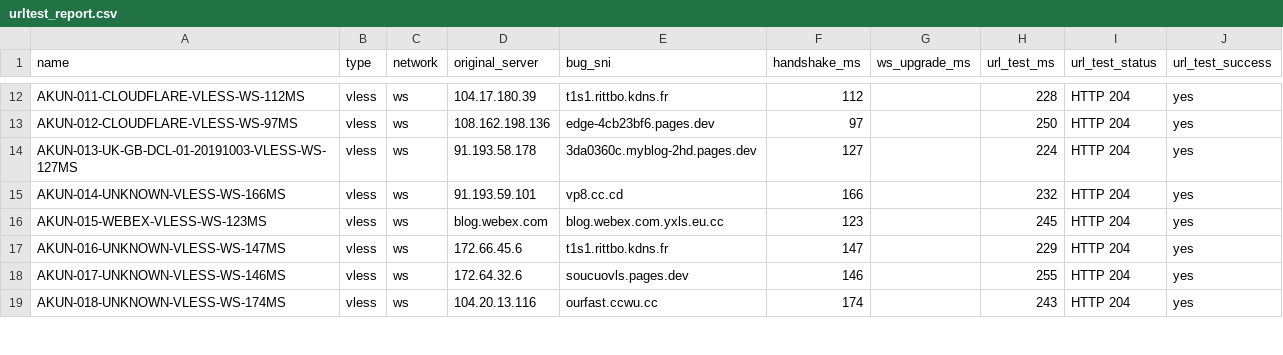
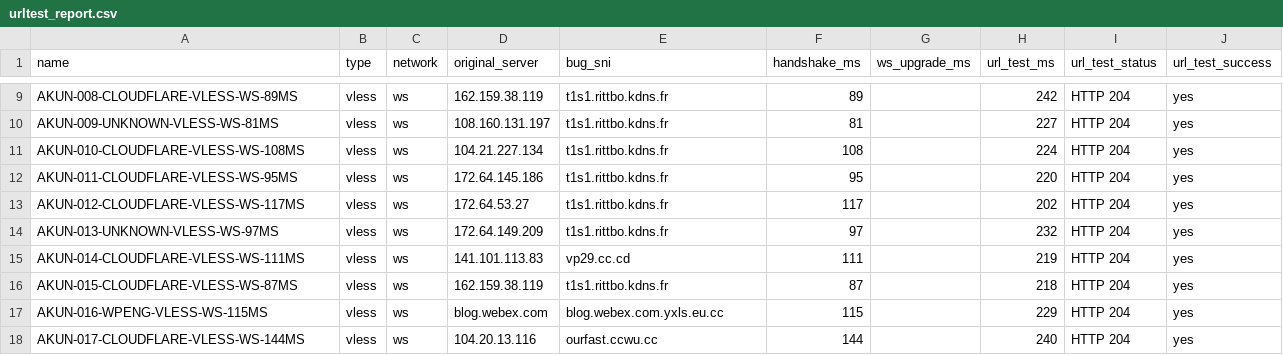
Before and after one commit to adiorany3/ConvertYAML, a CSV file: urltest_report.csv, drawn as a sheet; only a part is shown, gaps mark what is left out; removed rows and columns are numbered as before the commit, all else as after; the diff covers the shown part only; the diff names each change by its address in the sheet, - before the commit and + after, or states it on an @@ line.

```diff
--- a/urltest_report.csv
+++ b/urltest_report.csv
-A9 (name): AKUN-011-CLOUDFLARE-VLESS-WS-112MS
+A9 (name): AKUN-008-CLOUDFLARE-VLESS-WS-89MS
-D9 (original_server): 104.17.180.39
+D9 (original_server): 162.159.38.119
-F9 (handshake_ms): 112
+F9 (handshake_ms): 89
-H9 (url_test_ms): 228
+H9 (url_test_ms): 242
-A10 (name): AKUN-012-CLOUDFLARE-VLESS-WS-97MS
+A10 (name): AKUN-009-UNKNOWN-VLESS-WS-81MS
-D10 (original_server): 108.162.198.136
+D10 (original_server): 108.160.131.197
-E10 (bug_sni): edge-4cb23bf6.pages.dev
+E10 (bug_sni): t1s1.rittbo.kdns.fr
-F10 (handshake_ms): 97
+F10 (handshake_ms): 81
-H10 (url_test_ms): 250
+H10 (url_test_ms): 227
-A11 (name): AKUN-013-UK-GB-DCL-01-20191003-VLESS-WS-127MS
+A11 (name): AKUN-010-CLOUDFLARE-VLESS-WS-108MS
-D11 (original_server): 91.193.58.178
+D11 (original_server): 104.21.227.134
-E11 (bug_sni): 3da0360c.myblog-2hd.pages.dev
+E11 (bug_sni): t1s1.rittbo.kdns.fr
-F11 (handshake_ms): 127
+F11 (handshake_ms): 108
+row 12: AKUN-011-CLOUDFLARE-VLESS-WS-95MS | vless | ws | 172.64.145.186 | t1s1.rittbo.kdns.fr | 95 |  | 220 | HTTP 204 | yes
+row 13: AKUN-012-CLOUDFLARE-VLESS-WS-117MS | vless | ws | 172.64.53.27 | t1s1.rittbo.kdns.fr | 117 |  | 202 | HTTP 204 | yes
-A14 (name): AKUN-014-UNKNOWN-VLESS-WS-166MS
+A14 (name): AKUN-013-UNKNOWN-VLESS-WS-97MS
-D14 (original_server): 91.193.59.101
+D14 (original_server): 172.64.149.209
-E14 (bug_sni): vp8.cc.cd
+E14 (bug_sni): t1s1.rittbo.kdns.fr
-F14 (handshake_ms): 166
+F14 (handshake_ms): 97
+row 15: AKUN-014-CLOUDFLARE-VLESS-WS-111MS | vless | ws | 141.101.113.83 | vp29.cc.cd | 111 |  | 219 | HTTP 204 | yes
+row 16: AKUN-015-CLOUDFLARE-VLESS-WS-87MS | vless | ws | 162.159.38.119 | t1s1.rittbo.kdns.fr | 87 |  | 218 | HTTP 204 | yes
-A17 (name): AKUN-015-WEBEX-VLESS-WS-123MS
+A17 (name): AKUN-016-WPENG-VLESS-WS-115MS
-F17 (handshake_ms): 123
+F17 (handshake_ms): 115
-H17 (url_test_ms): 245
+H17 (url_test_ms): 229
-row 17: AKUN-016-UNKNOWN-VLESS-WS-147MS | vless | ws | 172.66.45.6 | t1s1.rittbo.kdns.fr | 147 |  | 229 | HTTP 204 | yes
-row 18: AKUN-017-UNKNOWN-VLESS-WS-146MS | vless | ws | 172.64.32.6 | soucuovls.pages.dev | 146 |  | 255 | HTTP 204 | yes
-A18 (name): AKUN-018-UNKNOWN-VLESS-WS-174MS
+A18 (name): AKUN-017-CLOUDFLARE-VLESS-WS-144MS
-F18 (handshake_ms): 174
+F18 (handshake_ms): 144
-H18 (url_test_ms): 243
+H18 (url_test_ms): 240
```
Also changed, not shown: 3 added rows, 4 removed rows and 57 edited cells elsewhere in this file, nekobox_test_report.csv, openclash_auto_report.csv, 10 other files.
